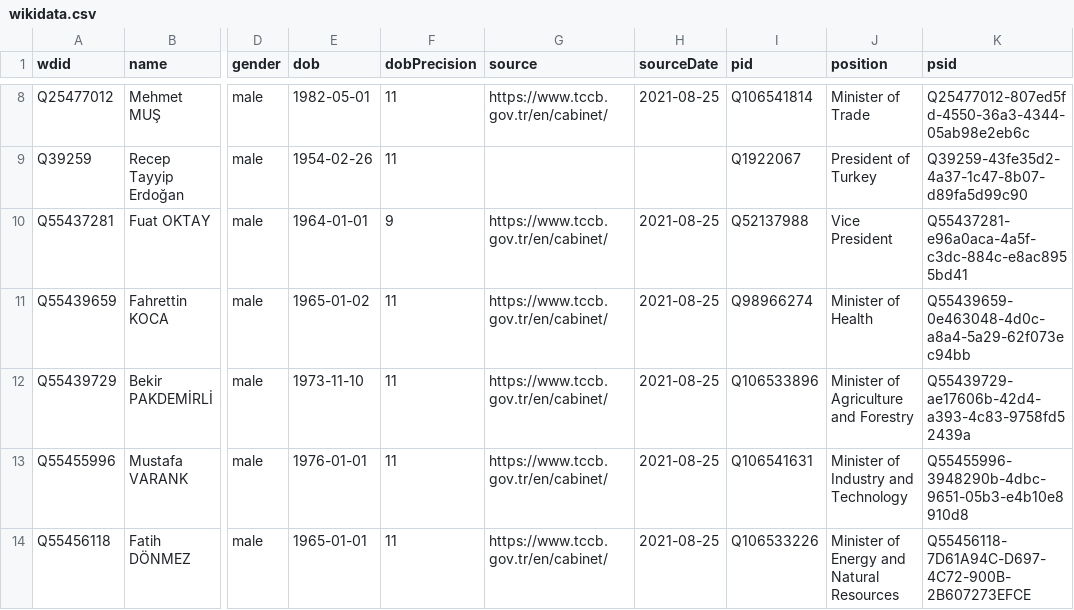
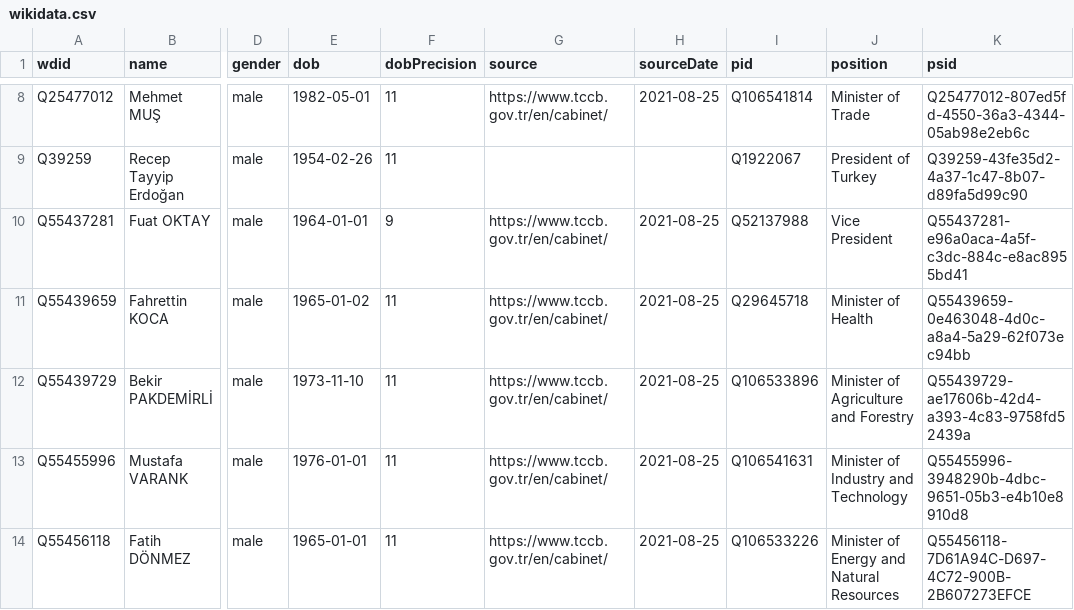
Before and after one commit to every-politician-scrapers/turkey-ministers, a CSV file: data/wikidata.csv, drawn as a sheet; only a part is shown, gaps mark what is left out; the diff names each change by its address in the sheet, - before the commit and + after, or states it on an @@ line.

Commit message:
Automated update

```diff
--- a/data/wikidata.csv
+++ b/data/wikidata.csv
-I11 (pid): Q98966274
+I11 (pid): Q29645718
```
